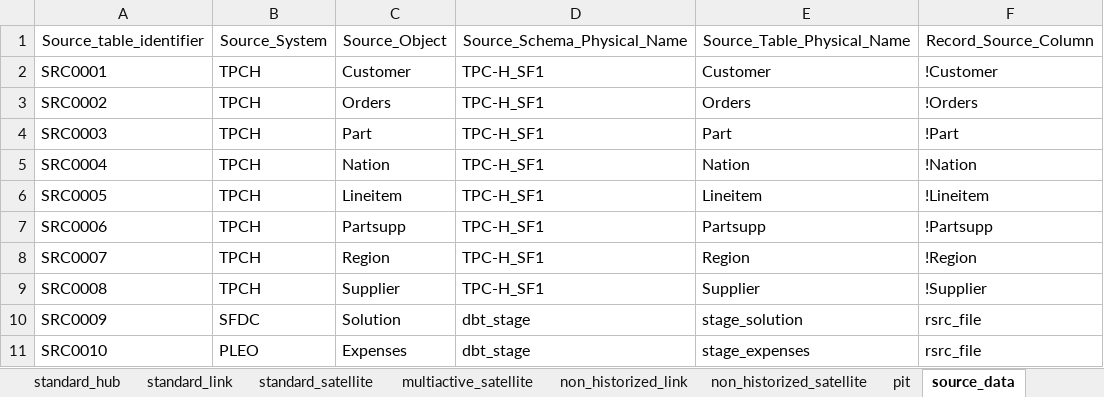
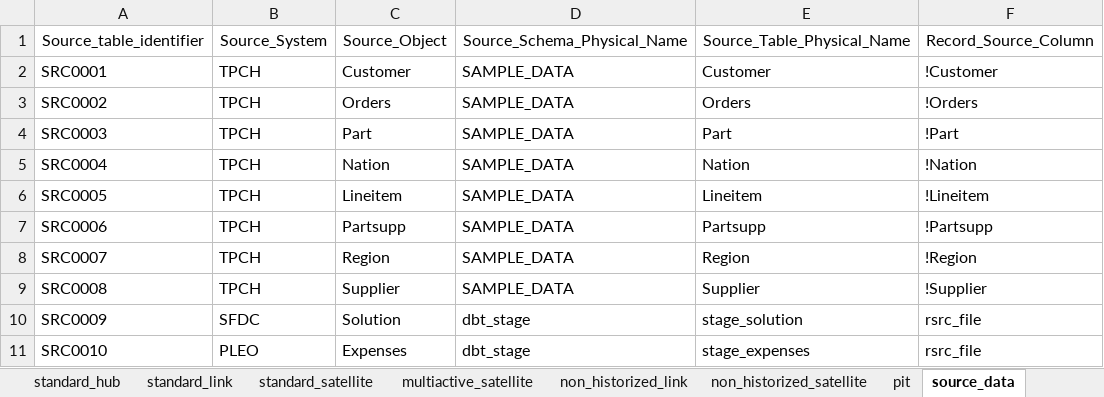
Before and after one commit to ScalefreeCOM/turbovault4dbt, an Excel workbook: TurboVault4dbt Snowflake Demo Sheet.xlsx, sheet source_data, drawn as a sheet; only a part is shown; values as stored, in another font and other column widths than the file's, no borders; the diff names each change by its address in the sheet, - before the commit and + after, or states it on an @@ line.

```diff
--- a/TurboVault4dbt Snowflake Demo Sheet.xlsx (sheet source_data)
+++ b/TurboVault4dbt Snowflake Demo Sheet.xlsx (sheet source_data)
-D2:D9: TPC-H_SF1
+D2:D9: SAMPLE_DATA
```
Also changed, not shown: sheet standard_satellite, sheet multiactive_satellite, 2 other files.
